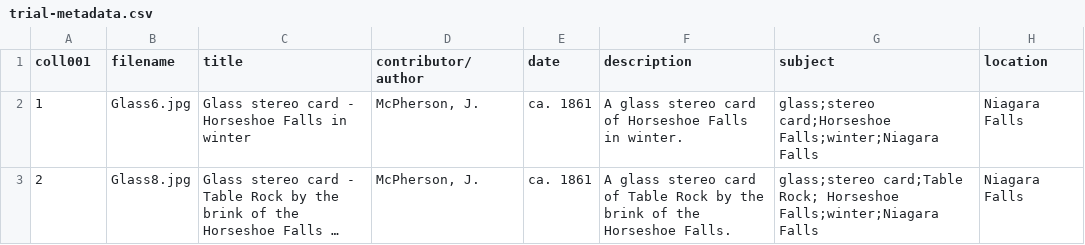
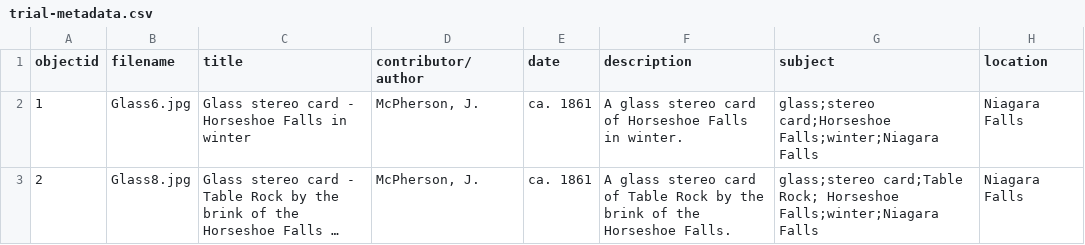
Before and after one commit to BrockDSL/Brock_DSL_CollectionBuilder, a CSV file: _data/trial-metadata.csv, drawn as a sheet; only a part is shown; long unchanged cells end in …; the diff names each change by its address in the sheet, - before the commit and + after, or states it on an @@ line.

Commit message:
Add files via upload

```diff
--- a/_data/trial-metadata.csv
+++ b/_data/trial-metadata.csv
-A1: coll001
+A1: objectid
```
